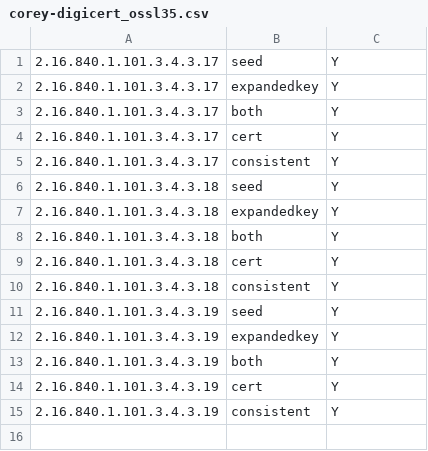
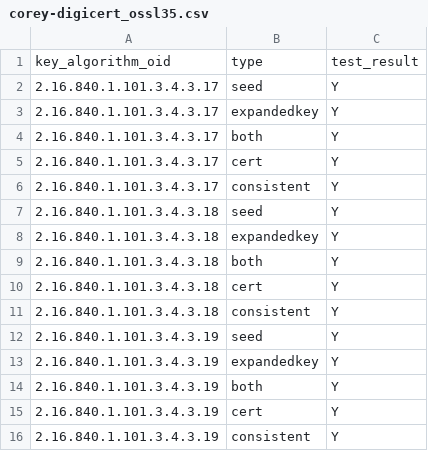
Before and after one commit to IETF-Hackathon/pqc-certificates, a CSV file: providers/ossl35/compatMatrices/artifacts_certs_r5/corey-digicert_ossl35.csv, drawn as a sheet; the diff names each change by its address in the sheet, - before the commit and + after, or states it on an @@ line.

Commit message:
Update report writer to certs_r5/cms_v3
Only affect manualreport, automated generation needs to be updated.

```diff
--- a/providers/ossl35/compatMatrices/artifacts_certs_r5/corey-digicert_ossl35.csv
+++ b/providers/ossl35/compatMatrices/artifacts_certs_r5/corey-digicert_ossl35.csv
+row 1: key_algorithm_oid | type | test_result
```
Also changed, not shown: providers/carl-redhound/compatMatrices/artifacts_certs_r5/entrust_carl-redhound.csv, 11 other files.
